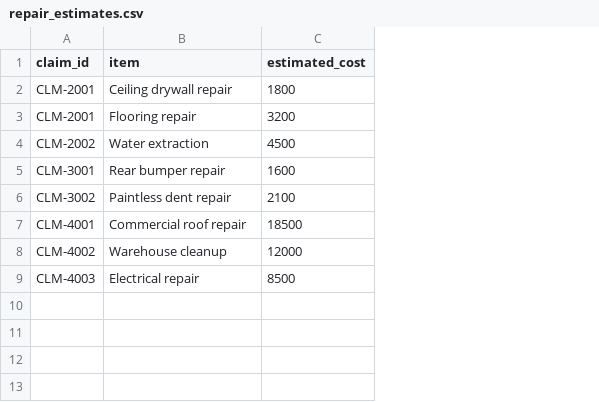
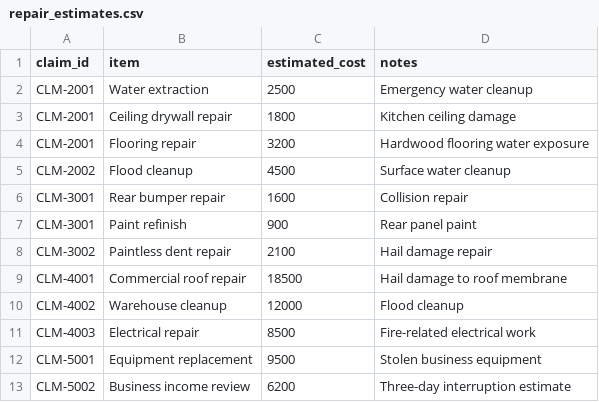
Before and after one commit to ssvishnu04/claims-policy-intelligence, a CSV file: data/raw/repair_estimates/repair_estimates.csv, drawn as a sheet; addresses are those after the commit; the diff names each change by its address in the sheet, - before the commit and + after, or states it on an @@ line.

```diff
--- a/data/raw/repair_estimates/repair_estimates.csv
+++ b/data/raw/repair_estimates/repair_estimates.csv
+column D (notes), rows 3-6: Kitchen ceiling damage | Hardwood flooring water exposure | Surface water cleanup | Collision repair; rows 8-11: Hail damage repair | Hail damage to roof membrane | Flood cleanup | Fire-related electrical work
+row 2: CLM-2001 | Water extraction | 2500 | Emergency water cleanup
-B5 (item): Water extraction
+B5 (item): Flood cleanup
+row 7: CLM-3001 | Paint refinish | 900 | Rear panel paint
+row 12: CLM-5001 | Equipment replacement | 9500 | Stolen business equipment
+row 13: CLM-5002 | Business income review | 6200 | Three-day interruption estimate
```
Also changed, not shown: data/raw/claims_history/claims_history.csv, 34 other files.
